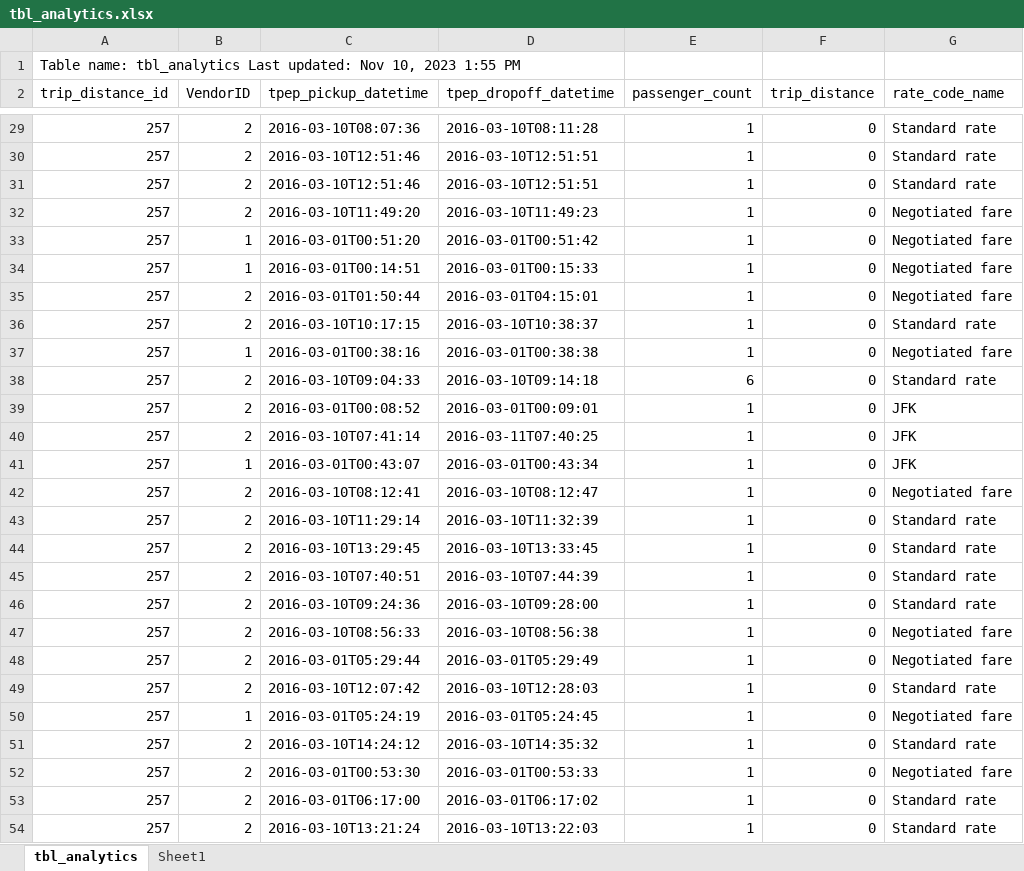
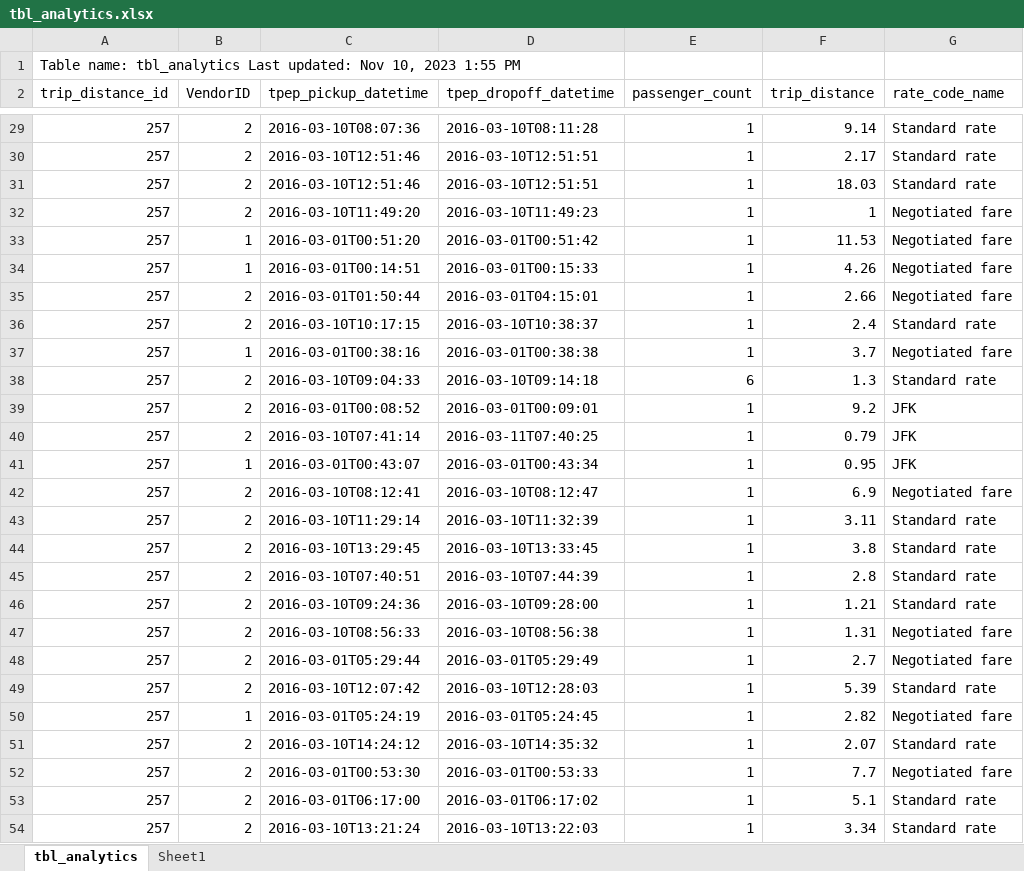
Before and after one commit to patilrajvardhan27/Uber_taxi_DataAnalysis, an Excel workbook: taxi_engineering_data_raj_bigquery/tbl_analytics.xlsx, sheet tbl_analytics, drawn as a sheet; only a part is shown, gaps mark what is left out; values as stored, in another font and other column widths than the file's, no cell formats; the diff covers the shown part only; the diff names each change by its address in the sheet, - before the commit and + after, or states it on an @@ line.

```diff
--- a/taxi_engineering_data_raj_bigquery/tbl_analytics.xlsx (sheet tbl_analytics)
+++ b/taxi_engineering_data_raj_bigquery/tbl_analytics.xlsx (sheet tbl_analytics)
-F29 (trip_distance): 0
+F29 (trip_distance): 9.14
-F30 (trip_distance): 0
+F30 (trip_distance): 2.17
-F31 (trip_distance): 0
+F31 (trip_distance): 18.03
-F32 (trip_distance): 0
+F32 (trip_distance): 1
-F33 (trip_distance): 0
+F33 (trip_distance): 11.53
-F34 (trip_distance): 0
+F34 (trip_distance): 4.26
-F35 (trip_distance): 0
+F35 (trip_distance): 2.66
-F36 (trip_distance): 0
+F36 (trip_distance): 2.4
-F37 (trip_distance): 0
+F37 (trip_distance): 3.7
-F38 (trip_distance): 0
+F38 (trip_distance): 1.3
-F39 (trip_distance): 0
+F39 (trip_distance): 9.2
-F40 (trip_distance): 0
+F40 (trip_distance): 0.79
-F41 (trip_distance): 0
+F41 (trip_distance): 0.95
-F42 (trip_distance): 0
+F42 (trip_distance): 6.9
-F43 (trip_distance): 0
+F43 (trip_distance): 3.11
-F44 (trip_distance): 0
+F44 (trip_distance): 3.8
-F45 (trip_distance): 0
+F45 (trip_distance): 2.8
-F46 (trip_distance): 0
+F46 (trip_distance): 1.21
-F47 (trip_distance): 0
+F47 (trip_distance): 1.31
-F48 (trip_distance): 0
+F48 (trip_distance): 2.7
-F49 (trip_distance): 0
+F49 (trip_distance): 5.39
-F50 (trip_distance): 0
+F50 (trip_distance): 2.82
-F51 (trip_distance): 0
+F51 (trip_distance): 2.07
-F52 (trip_distance): 0
+F52 (trip_distance): 7.7
-F53 (trip_distance): 0
+F53 (trip_distance): 5.1
-F54 (trip_distance): 0
+F54 (trip_distance): 3.34
```
Also changed, not shown: 473 edited cells elsewhere in this sheet, cell formats, charts or pictures, 6 other files.
